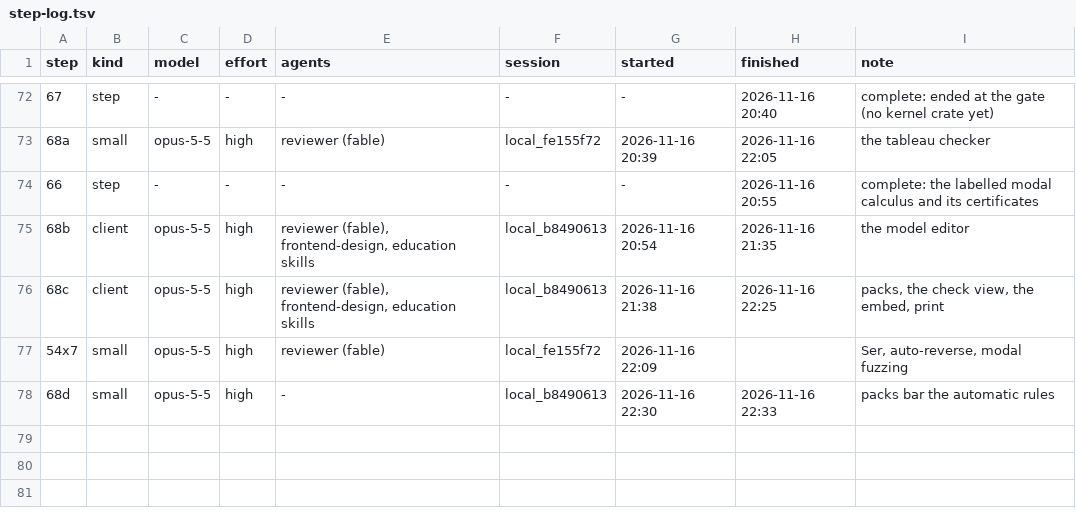
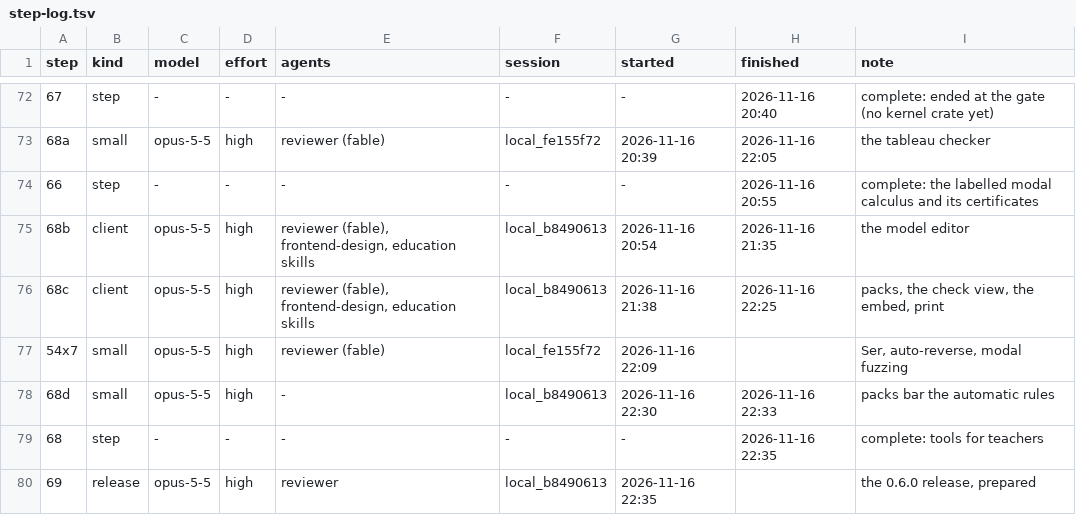
Before and after one commit to deduxit/deduxit, a TSV file: plan/notes/step-log.tsv, drawn as a sheet; only a part is shown, gaps mark what is left out; the diff names each change by its address in the sheet, - before the commit and + after, or states it on an @@ line.

```diff
--- a/plan/notes/step-log.tsv
+++ b/plan/notes/step-log.tsv
+row 79: 68 | step | - | - | - | - | - | 2026-11-16 22:35 | complete: tools for teachers
+row 80: 69 | release | opus-5-5 | high | reviewer | local_b8490613 | 2026-11-16 22:35 |  | the 0.6.0 release, prepared
```
